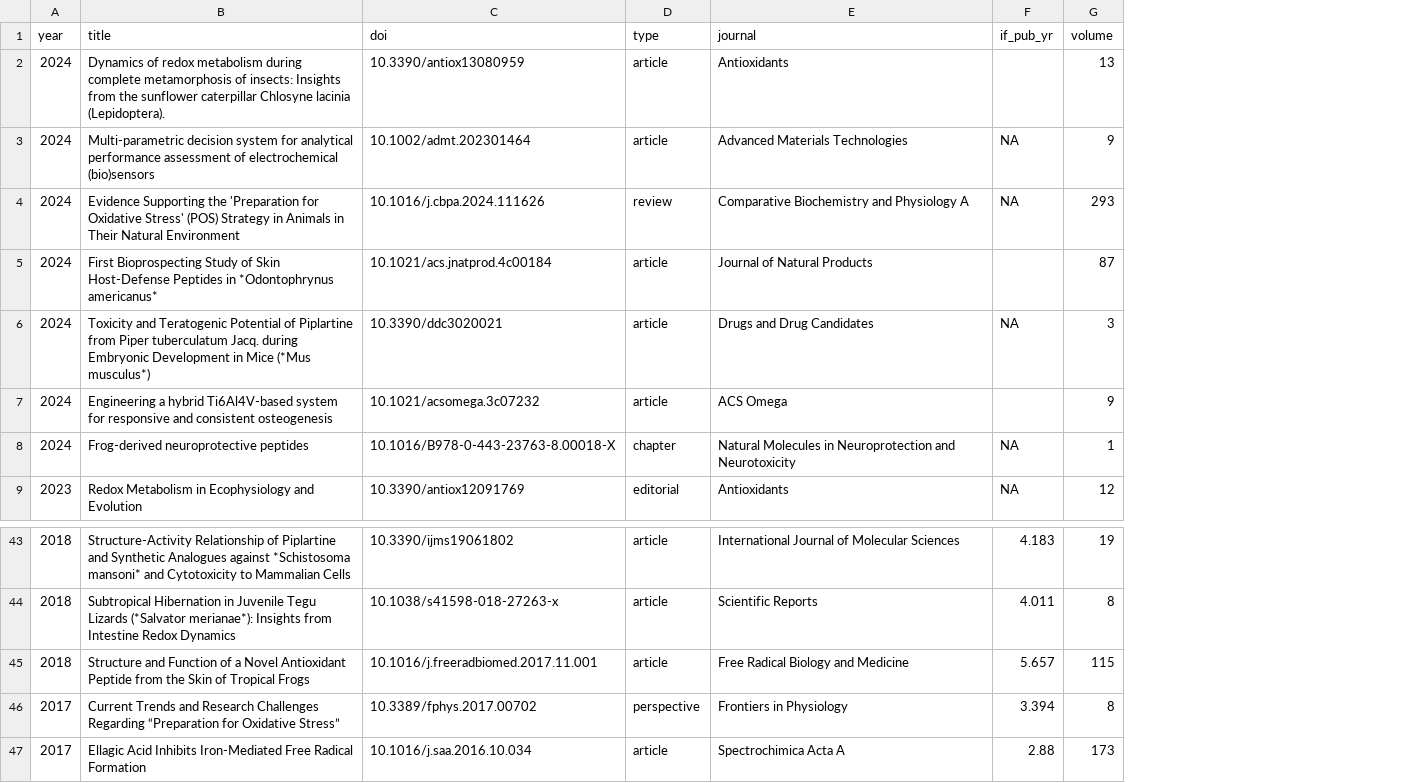
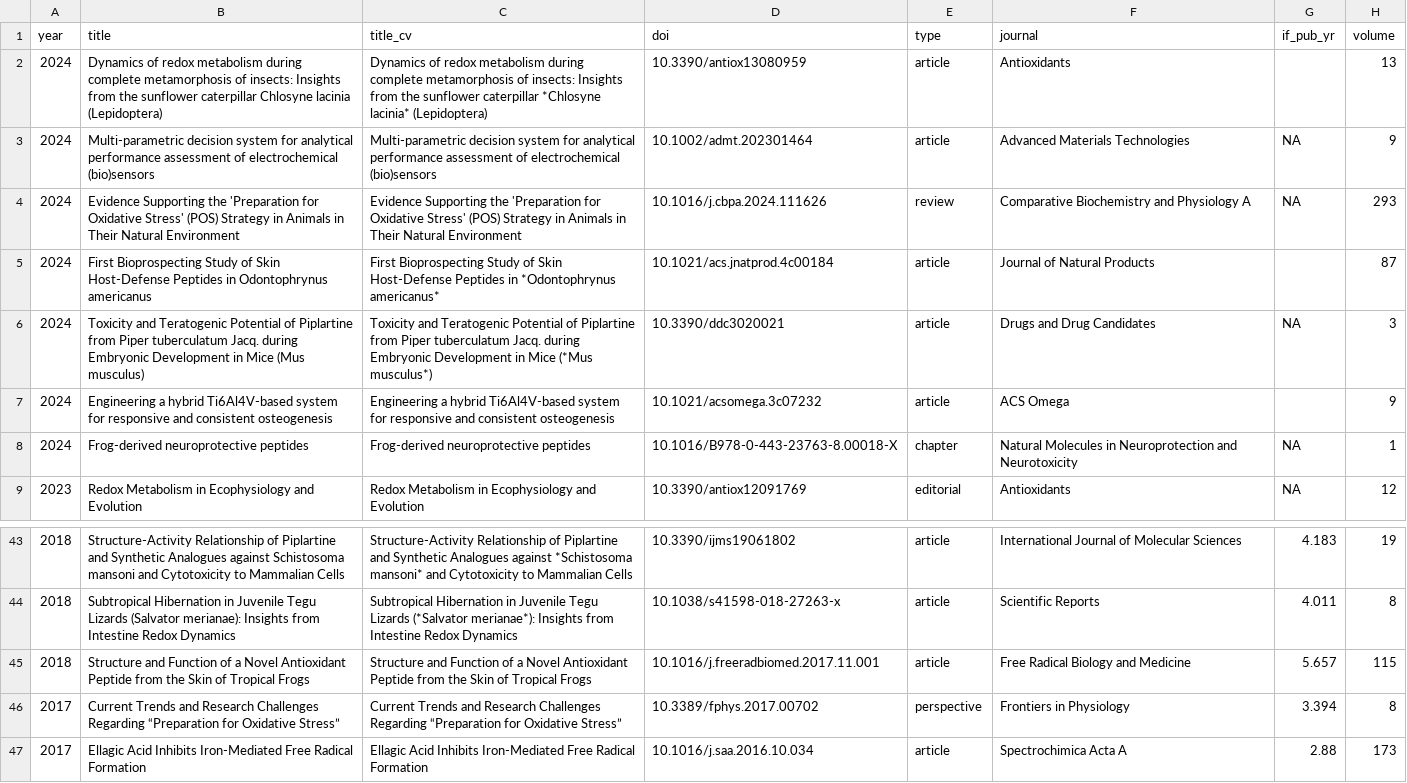
Before and after one commit to mdc-science/my_sci_output, a CSV file: data/sci_outuput_database.csv, drawn as a sheet; only a part is shown, gaps mark what is left out; the diff covers the shown part only; the diff names each change by its address in the sheet, - before the commit and + after, or states it on an @@ line.

Commit message:
Add col with actual name and rename title_cv col

```diff
--- a/data/sci_outuput_database.csv
+++ b/data/sci_outuput_database.csv
+column C (title_cv), rows 2-9: Dynamics of redox metabolism during complete metamorphosis of insects: Insights from the sunflower caterpillar *Chlosyne lacinia* (Lepidoptera) | Multi-parametric decision system for analytical performance assessment of electrochemical (bio)sensors | Evidence Supporting the 'Preparation for Oxidative Stress' (POS) Strategy in Animals in Their Natural Environment | First Bioprospecting Study of Skin Host-Defense Peptides in *Odontophrynus americanus* | Toxicity and Teratogenic Potential of Piplartine from Piper tuberculatum Jacq. during Embryonic Development in Mice (*Mus musculus*) | Engineering a hybrid Ti6Al4V-based system for responsive and consistent osteogenesis | Frog-derived neuroprotective peptides | Redox Metabolism in Ecophysiology and Evolution; rows 43-47: Structure-Activity Relationship of Piplartine and Synthetic Analogues against *Schistosoma mansoni* and Cytotoxicity to Mammalian Cells | Subtropical Hibernation in Juvenile Tegu Lizards (*Salvator merianae*): Insights from Intestine Redox Dynamics | Structure and Function of a Novel Antioxidant Peptide from the Skin of Tropical Frogs | Current Trends and Research Challenges Regarding “Preparation for Oxidative Stress” | Ellagic Acid Inhibits Iron-Mediated Free Radical Formation
-B2 (title): …Chlosyne lacinia (Lepidoptera).
+B2 (title): …Chlosyne lacinia (Lepidoptera)
-B5 (title): …Peptides in *Odontophrynus americanus*
+B5 (title): …Peptides in Odontophrynus americanus
-B6 (title): …in Mice (*Mus musculus*)
+B6 (title): …in Mice (Mus musculus)
-B43 (title): …Analogues against *Schistosoma mansoni* and Cytotoxicity…
+B43 (title): …Analogues against Schistosoma mansoni and Cytotoxicity…
-B44 (title): …Tegu Lizards (*Salvator merianae*): Insights from…
+B44 (title): …Tegu Lizards (Salvator merianae): Insights from…
```
Also changed, not shown: 15 edited cells elsewhere in this file.
